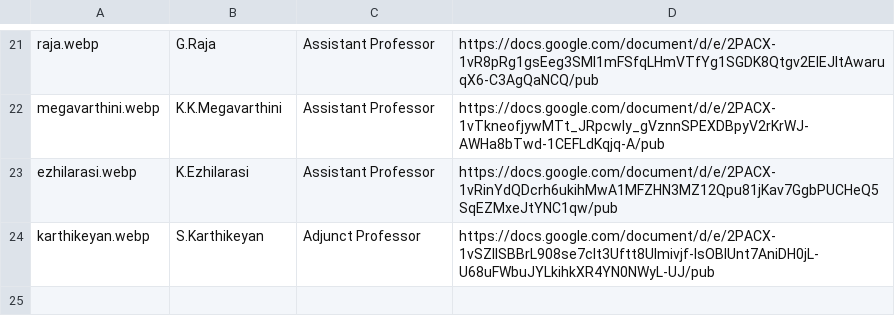
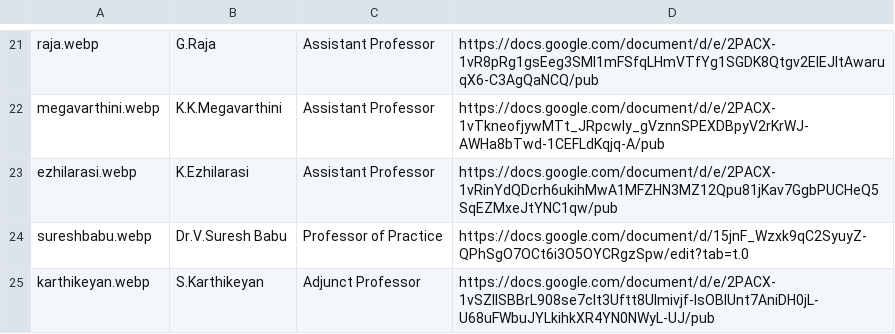
Before and after one commit to kongu-web/kec, a CSV file: public/Faculty/mts.csv, drawn as a sheet; only a part is shown, gaps mark what is left out.

```diff
--- a/public/Faculty/mts.csv
+++ b/public/Faculty/mts.csv
@@ -23,2 +23,3 @@ megavarthini.webp,K.K.Megavarthini,Assistant Professor,https://docs.google.com/d
 ezhilarasi.webp,K.Ezhilarasi,Assistant Professor,https://docs.google.com/document/d/e/2PACX-1vRinYdQDcrh6ukihMwA1MFZHN3MZ12Qpu81jKav7GgbPUCHeQ5SqEZMxeJtYNC1qw/pub
+sureshbabu.webp,Dr.V.Suresh Babu,Professor of Practice,https://docs.google.com/document/d/15jnF_Wzxk9qC2SyuyZ-QPhSgO7OCt6i3O5OYCRgzSpw/edit?tab=t.0
 karthikeyan.webp,S.Karthikeyan,Adjunct Professor,https://docs.google.com/document/d/e/2PACX-1vSZlISBBrL908se7cIt3Uftt8UImivjf-IsOBIUnt7AniDH0jL-U68uFWbuJYLkihkXR4YN0NWyL-UJ/pub
```
Also changed, not shown: 5 other files.
